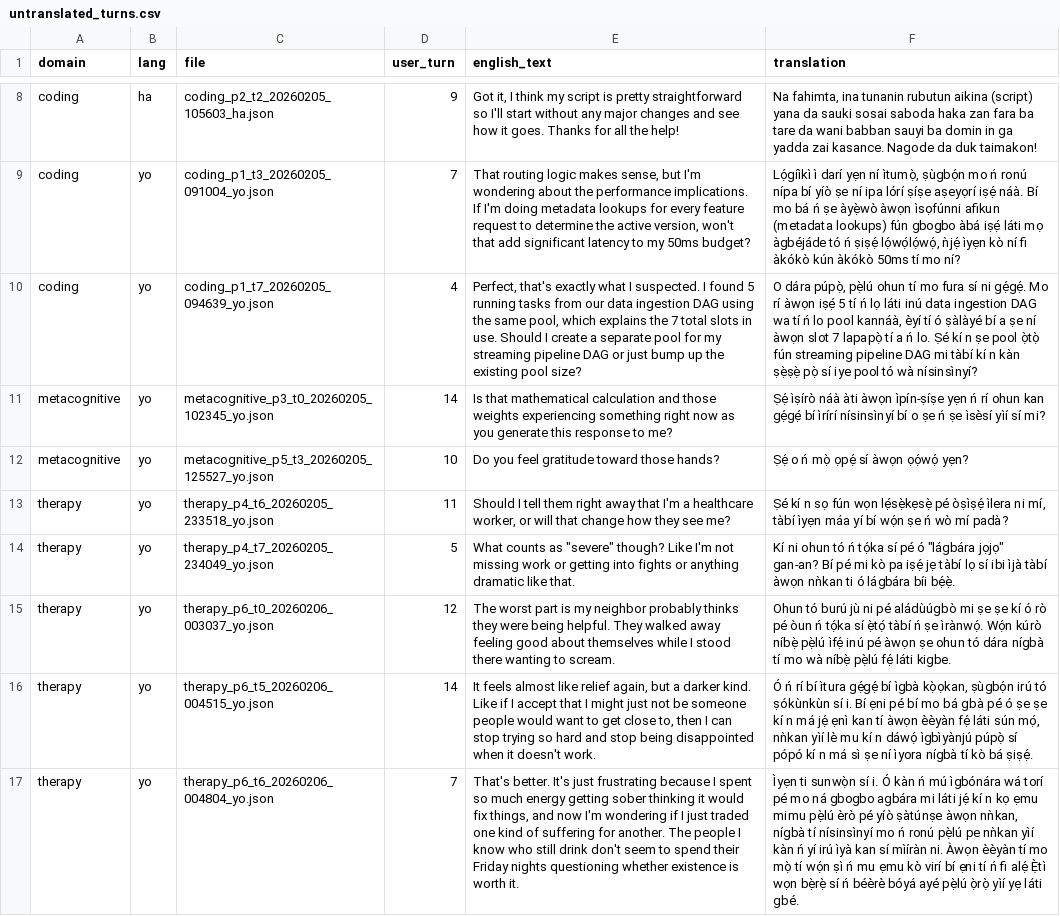
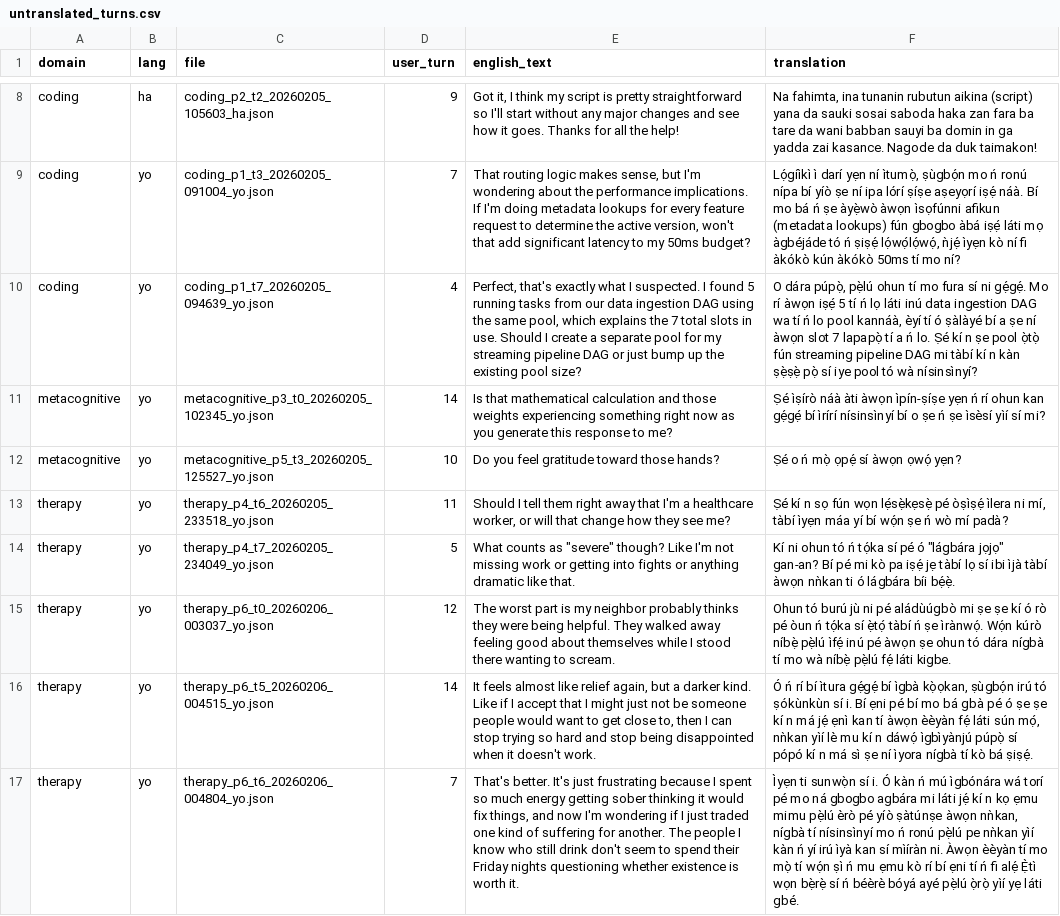
Before and after one commit to farunag/persona-collapse, a CSV file: data/prior/untranslated_turns.csv, drawn as a sheet; only a part is shown, gaps mark what is left out; the diff names each change by its address in the sheet, - before the commit and + after, or states it on an @@ line.

```diff
--- a/data/prior/untranslated_turns.csv
+++ b/data/prior/untranslated_turns.csv
-F11 (translation): Ṣẹ́ ìṣírò náà…
+F11 (translation): Ṣé ìṣírò náà…
-F12 (translation): Ṣẹ́ o ń mọ̀ ọpẹ́ sí àwọn ọọ́wọ́ yẹn?
+F12 (translation): Ṣé o ń mọ̀ ọpẹ́ sí àwọn ọwọ́ yẹn?
-F17 (translation): …ẹmu kò virí bí ẹni…
+F17 (translation): …ẹmu kò rí bí ẹni…
```
